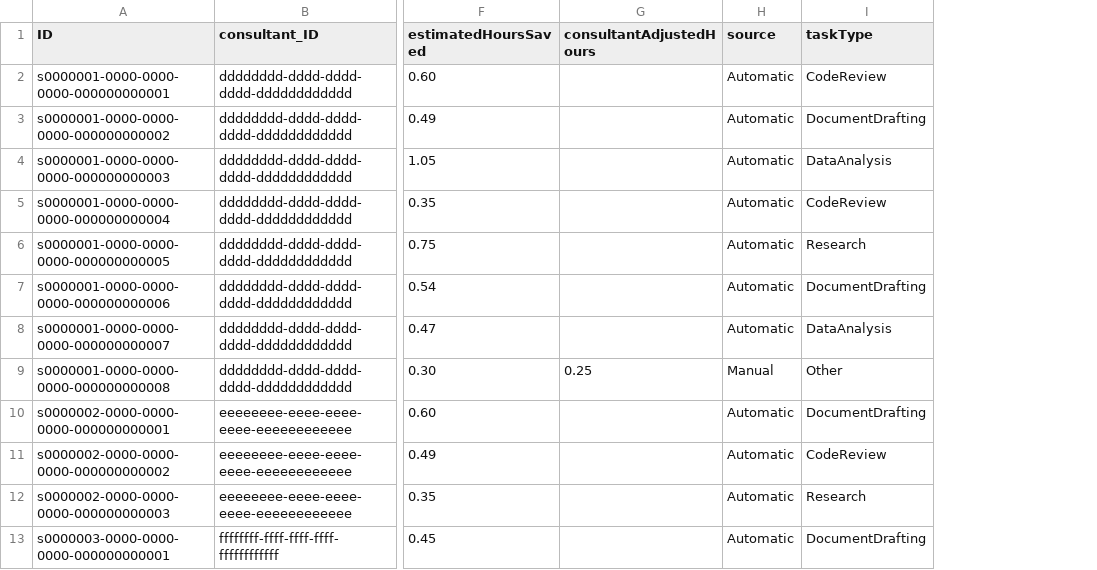
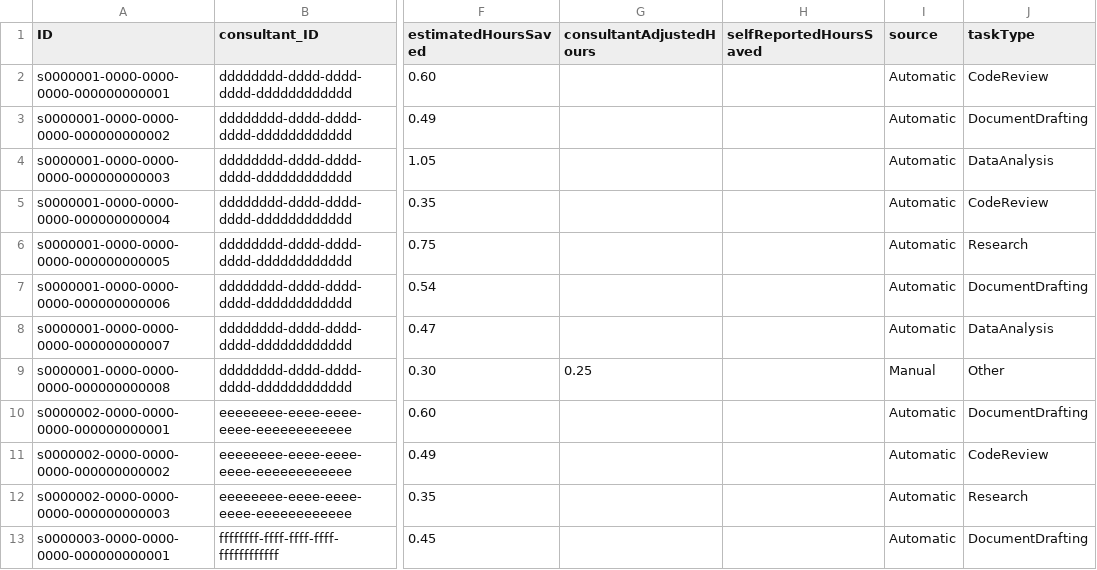
Before and after one commit to anitadixit912/AI_Adoption, a CSV file: assets/ai-adoption-tracker-cap/db/data/adoption-UsageSessions.csv, drawn as a sheet; only a part is shown, gaps mark what is left out; the diff names each change by its address in the sheet, - before the commit and + after, or states it on an @@ line.

```diff
--- a/assets/ai-adoption-tracker-cap/db/data/adoption-UsageSessions.csv
+++ b/assets/ai-adoption-tracker-cap/db/data/adoption-UsageSessions.csv
+column H (selfReportedHoursSaved), empty
```
Also changed, not shown: assets/ai-adoption-tracker-cap/db/data/adoption-AITools.csv, assets/ai-adoption-tracker-cap/db/data/adoption-Consultants.csv, 10 other files.
